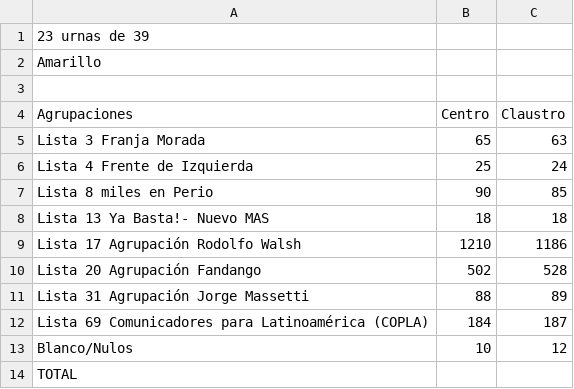
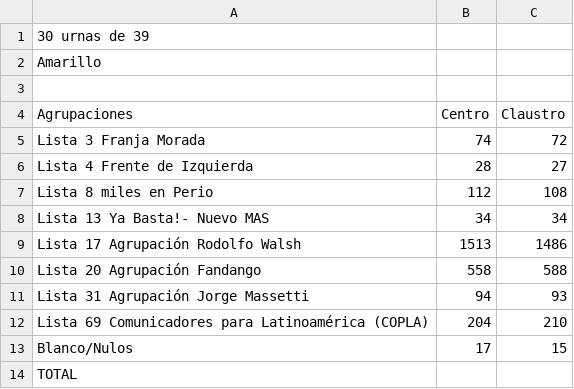
Before and after one commit to ivansch/facultadesCSV, a CSV file: periodismo.csv, drawn as a sheet.

Commit message:
Update periodismo.csv

```diff
--- a/periodismo.csv
+++ b/periodismo.csv
@@ -1,2 +1,2 @@
-23 urnas de 39
+30 urnas de 39
 Amarillo,,
@@ -4,11 +4,11 @@ Amarillo,,
 Agrupaciones,Centro,Claustro
-Lista 3 Franja Morada,65,63
-Lista 4 Frente de Izquierda,25,24
-Lista 8 miles en Perio,90,85
-Lista 13 Ya Basta!- Nuevo MAS,18,18
-Lista 17 Agrupación Rodolfo Walsh,1210,1186
-Lista 20 Agrupación Fandango,502,528
-Lista 31 Agrupación Jorge Massetti,88,89
-Lista 69 Comunicadores para Latinoamérica (COPLA),184,187
-Blanco/Nulos,10,12
+Lista 3 Franja Morada,74,72
+Lista 4 Frente de Izquierda,28,27
+Lista 8 miles en Perio,112,108
+Lista 13 Ya Basta!- Nuevo MAS,34,34
+Lista 17 Agrupación Rodolfo Walsh,1513,1486
+Lista 20 Agrupación Fandango,558,588
+Lista 31 Agrupación Jorge Massetti,94,93
+Lista 69 Comunicadores para Latinoamérica (COPLA),204,210
+Blanco/Nulos,17,15
 TOTAL,,
```
